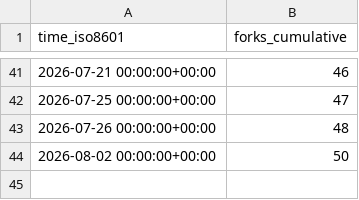
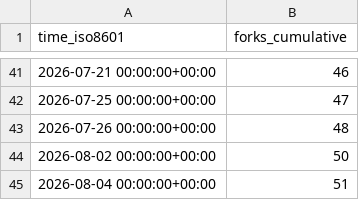
Before and after one commit to DesirePathGames/Slay-The-Robot, a CSV file: DesirePathGames/Slay-The-Robot/ghrs-data/forks.csv, drawn as a sheet; only a part is shown, gaps mark what is left out; the diff names each change by its address in the sheet, - before the commit and + after, or states it on an @@ line.

```diff
--- a/DesirePathGames/Slay-The-Robot/ghrs-data/forks.csv
+++ b/DesirePathGames/Slay-The-Robot/ghrs-data/forks.csv
+row 45: 2026-08-04 00:00:00+00:00 | 51
```
